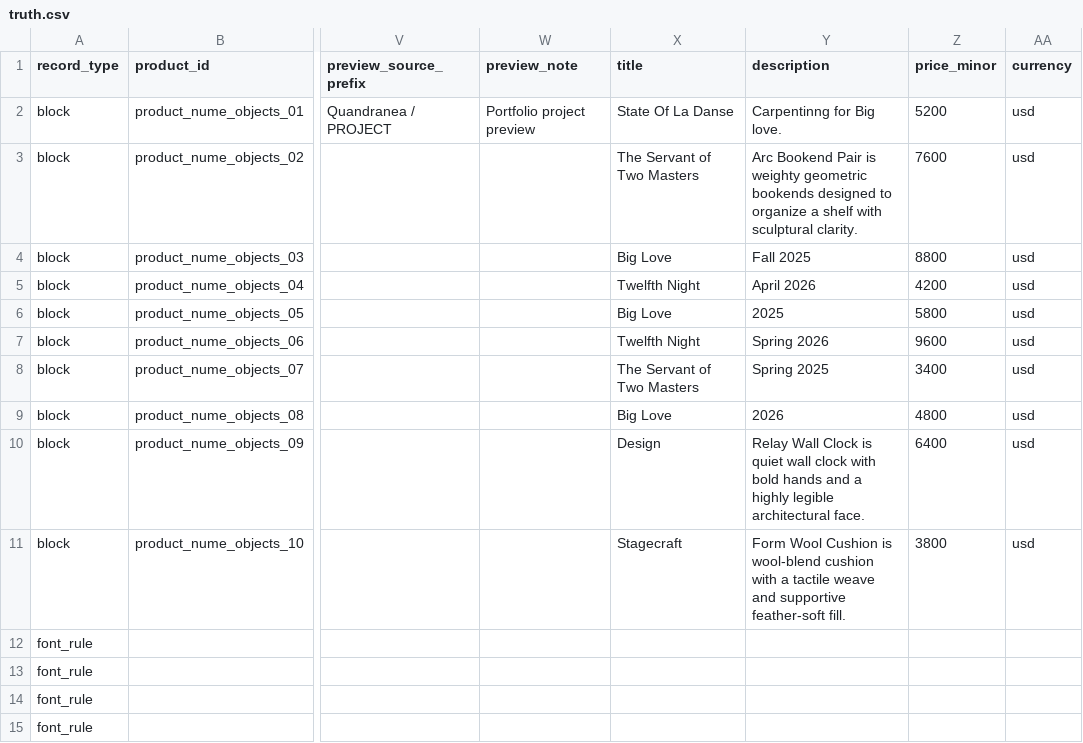
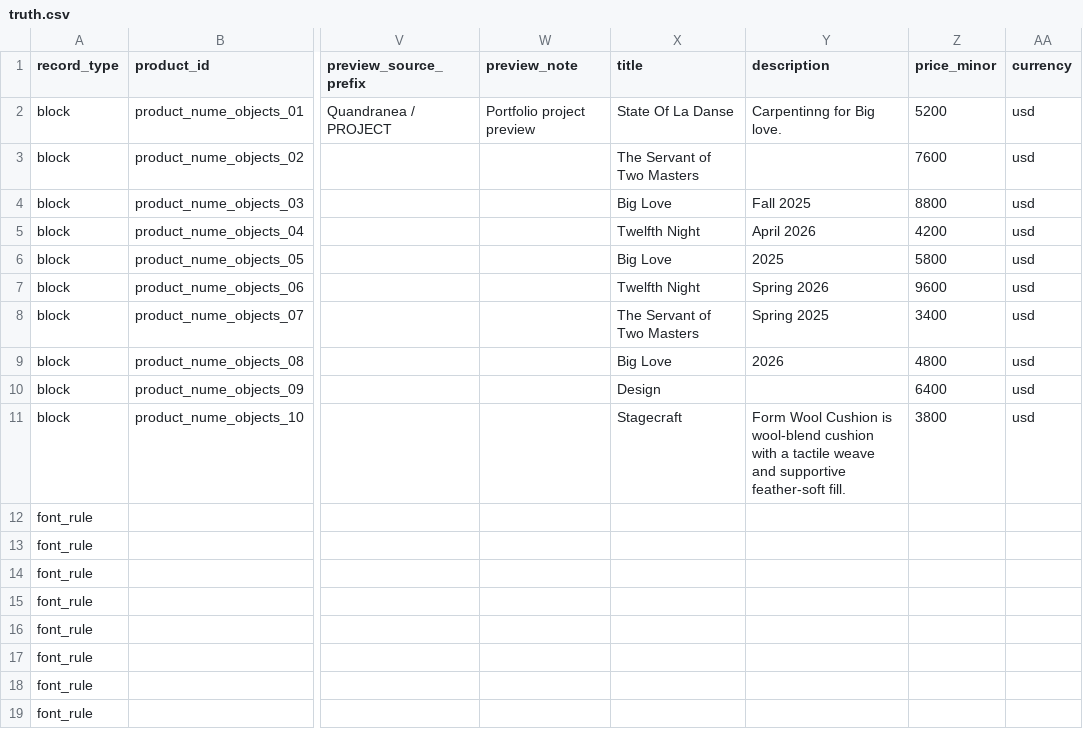
Before and after one commit to thanks-cohn/portofolio, a CSV file: truth.csv, drawn as a sheet; only a part is shown, gaps mark what is left out; the shorter side is filled out with more unchanged rows; the diff names each change by its address in the sheet, - before the commit and + after, or states it on an @@ line.

Commit message:
Publish portfolio edits from floating Q editor

```diff
--- a/truth.csv
+++ b/truth.csv
-Y3 (description): Arc Bookend Pair is weighty geometric bookends designed to organize a shelf with sculptural clarity.
+Y3 (description): (empty)
-Y10 (description): Relay Wall Clock is quiet wall clock with bold hands and a highly legible architectural face.
+Y10 (description): (empty)
```
